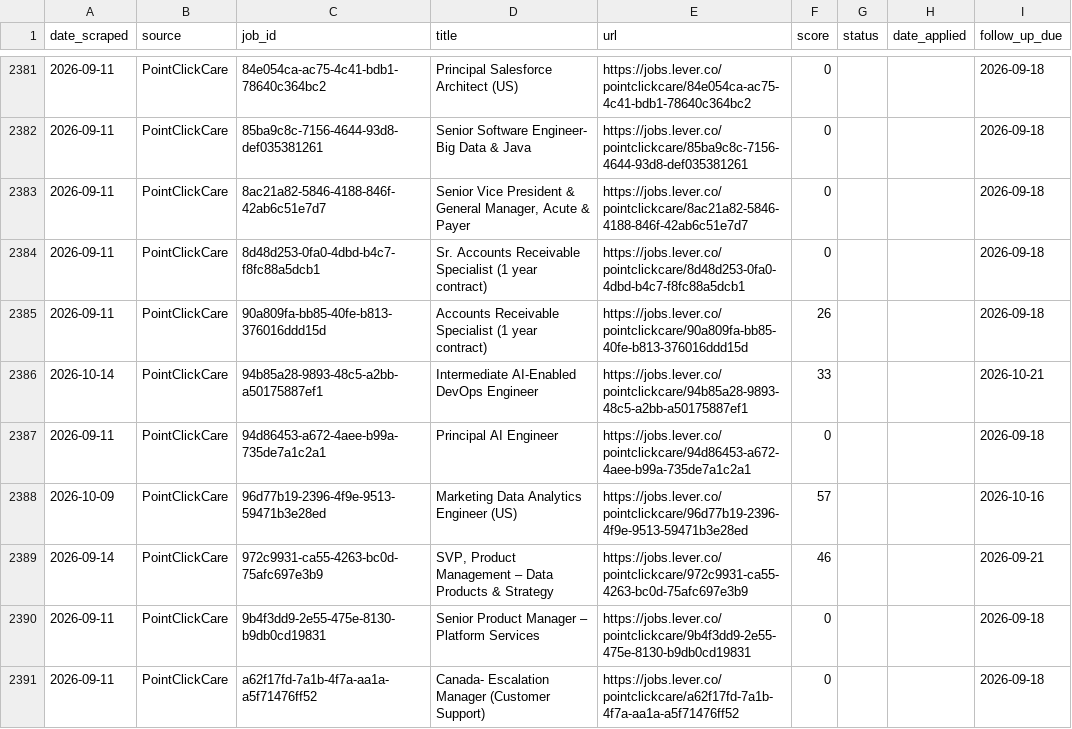
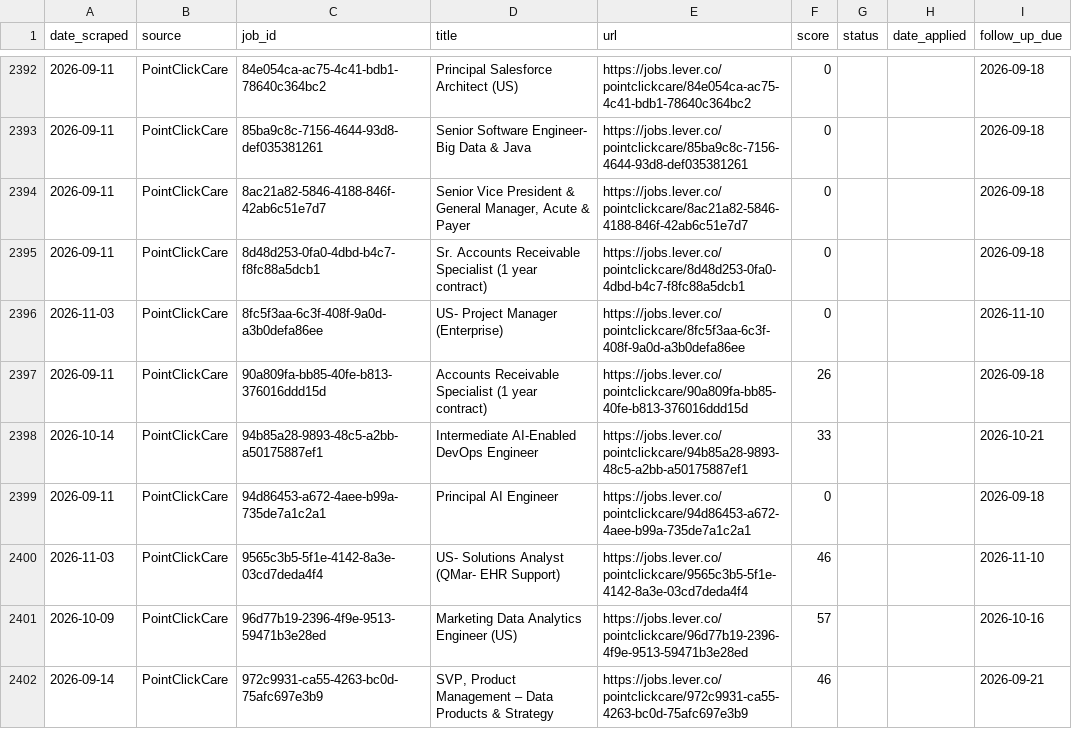
Before and after one commit to niiadjei7/job_monitor, a CSV file: job_search_tracker.csv, drawn as a sheet; only a part is shown, gaps mark what is left out; the shorter side is filled out with more unchanged rows; the diff covers the shown part only; the diff names each change by its address in the sheet, - before the commit and + after, or states it on an @@ line.

```diff
--- a/job_search_tracker.csv
+++ b/job_search_tracker.csv
+row 2396: 2026-11-03 | PointClickCare | 8fc5f3aa-6c3f-408f-9a0d-a3b0defa86ee | US- Project Manager (Enterprise) | https://jobs.lever.co/pointclickcare/8fc5f3aa-6c3f-408f-9a0d-a3b0defa86ee | 0 |  |  | 2026-11-10
+row 2400: 2026-11-03 | PointClickCare | 9565c3b5-5f1e-4142-8a3e-03cd7deda4f4 | US- Solutions Analyst (QMar- EHR Support) | https://jobs.lever.co/pointclickcare/9565c3b5-5f1e-4142-8a3e-03cd7deda4f4 | 46 |  |  | 2026-11-10
```
Also changed, not shown: 20 added rows and 2 edited cells elsewhere in this file, 1 other file.
